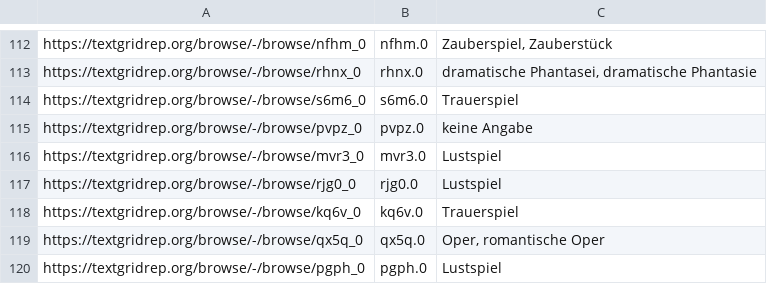
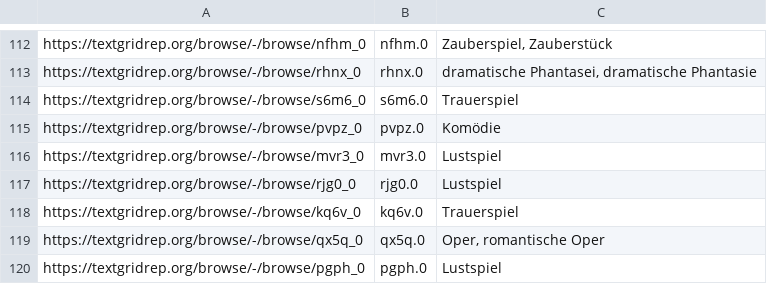
Before and after one commit to quadrama/metadata, a TSV file: drama.tsv, drawn as a sheet; only a part is shown, gaps mark what is left out; the diff covers the shown part only.

```diff
--- a/drama.tsv
+++ b/drama.tsv
@@ -114,3 +114,3 @@ https://textgridrep.org/browse/-/browse/rhnx_0	rhnx.0	dramatische Phantasei, dra
 https://textgridrep.org/browse/-/browse/s6m6_0	s6m6.0	Trauerspiel
-https://textgridrep.org/browse/-/browse/pvpz_0	pvpz.0	keine Angabe
+https://textgridrep.org/browse/-/browse/pvpz_0	pvpz.0	Komödie
 https://textgridrep.org/browse/-/browse/mvr3_0	mvr3.0	Lustspiel
```
Also changed, not shown: 22 edited cells elsewhere in this file.
